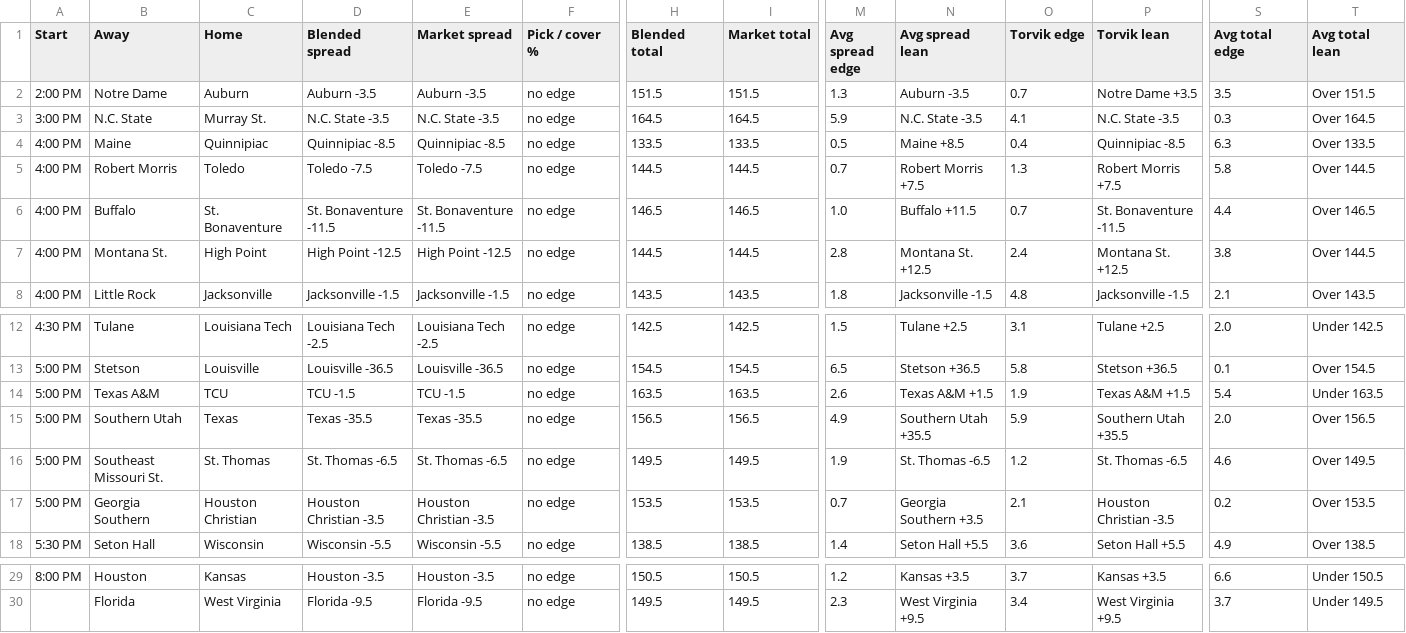
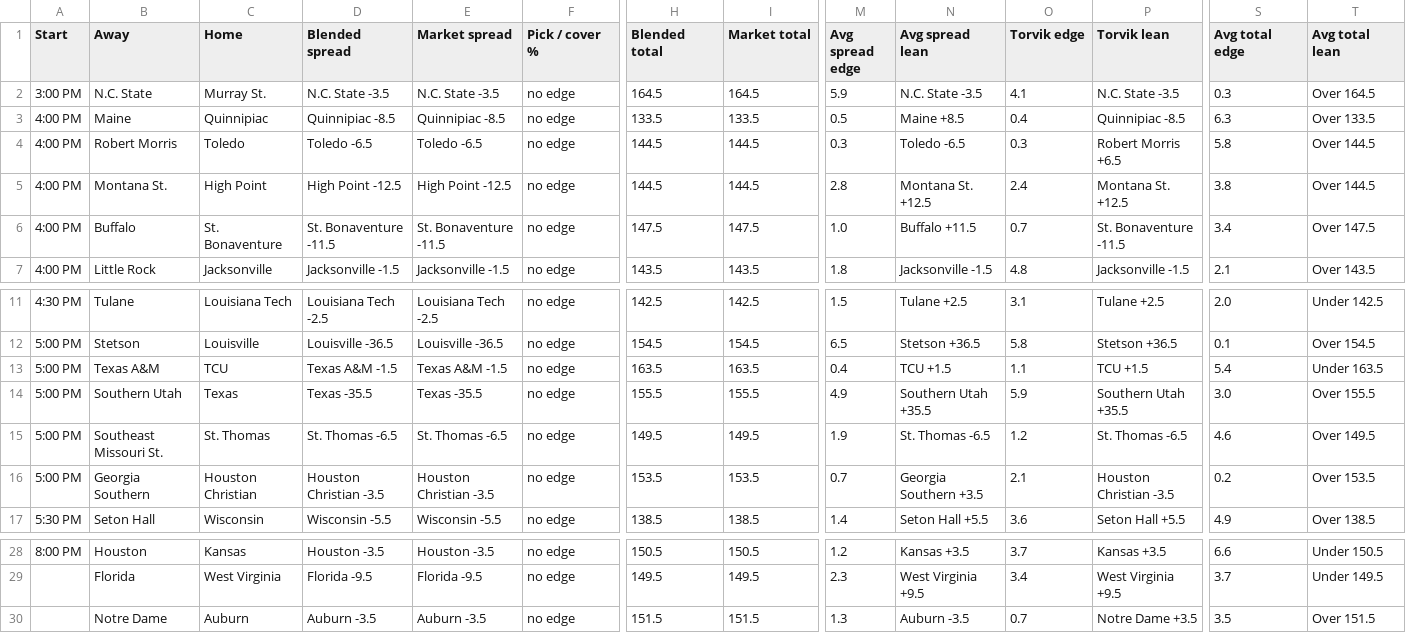
Before and after one commit to jakemmorgan96-stack/cbb-consensus, a CSV file: output/cbb_consensus_20261119.csv, drawn as a sheet; only a part is shown, gaps mark what is left out; removed rows and columns are numbered as before the commit, all else as after; rows hold the shown columns only; the diff names each change by its address in the sheet, - before the commit and + after, or states it on an @@ line.

```diff
--- a/output/cbb_consensus_20261119.csv
+++ b/output/cbb_consensus_20261119.csv
-row 2: 2:00 PM | Notre Dame | Auburn | Auburn -3.5 | Auburn -3.5 | no edge | 151.5 | 151.5 | 1.3 | Auburn -3.5 | 0.7 | Notre Dame +3.5 | 3.5 | Over 151.5
-D4 (Blended spread): Toledo -7.5
+D4 (Blended spread): Toledo -6.5
-E4 (Market spread): Toledo -7.5
+E4 (Market spread): Toledo -6.5
-M4 (Avg spread edge): 0.7
+M4 (Avg spread edge): 0.3
-N4 (Avg spread lean): Robert Morris +7.5
+N4 (Avg spread lean): Toledo -6.5
-O4 (Torvik edge): 1.3
+O4 (Torvik edge): 0.3
-P4 (Torvik lean): Robert Morris +7.5
+P4 (Torvik lean): Robert Morris +6.5
-row 6: 4:00 PM | Buffalo | St. Bonaventure | St. Bonaventure -11.5 | St. Bonaventure -11.5 | no edge | 146.5 | 146.5 | 1.0 | Buffalo +11.5 | 0.7 | St. Bonaventure -11.5 | 4.4 | Over 146.5
+row 6: 4:00 PM | Buffalo | St. Bonaventure | St. Bonaventure -11.5 | St. Bonaventure -11.5 | no edge | 147.5 | 147.5 | 1.0 | Buffalo +11.5 | 0.7 | St. Bonaventure -11.5 | 3.4 | Over 147.5
-D13 (Blended spread): TCU -1.5
+D13 (Blended spread): Texas A&M -1.5
-E13 (Market spread): TCU -1.5
+E13 (Market spread): Texas A&M -1.5
-M13 (Avg spread edge): 2.6
+M13 (Avg spread edge): 0.4
-N13 (Avg spread lean): Texas A&M +1.5
+N13 (Avg spread lean): TCU +1.5
-O13 (Torvik edge): 1.9
+O13 (Torvik edge): 1.1
-P13 (Torvik lean): Texas A&M +1.5
+P13 (Torvik lean): TCU +1.5
-H14 (Blended total): 156.5
+H14 (Blended total): 155.5
-I14 (Market total): 156.5
+I14 (Market total): 155.5
-S14 (Avg total edge): 2.0
+S14 (Avg total edge): 3.0
-T14 (Avg total lean): Over 156.5
+T14 (Avg total lean): Over 155.5
+row 30:  | Notre Dame | Auburn | Auburn -3.5 | Auburn -3.5 | no edge | 151.5 | 151.5 | 1.3 | Auburn -3.5 | 0.7 | Notre Dame +3.5 | 3.5 | Over 151.5
```
Also changed, not shown: output/raw_20261119.csv, 3 other files.
